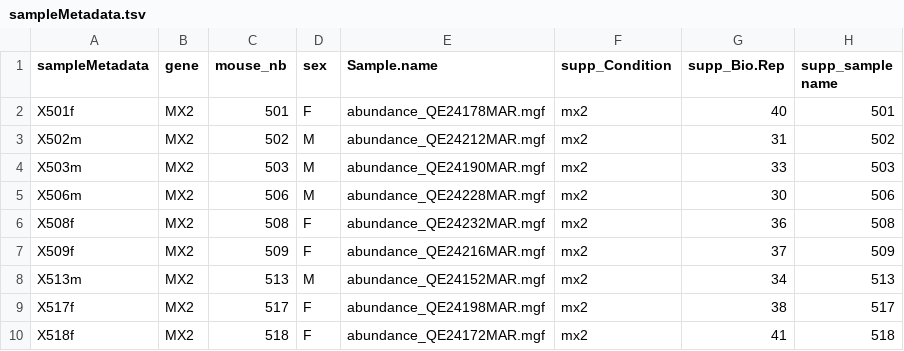
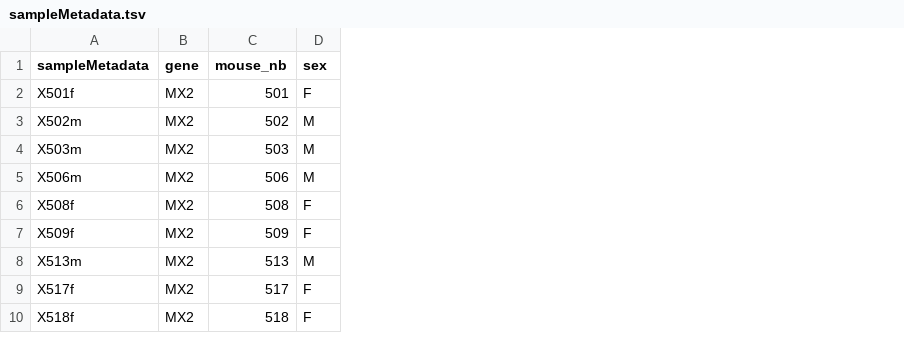
Before and after one commit to ProMetIS/ProMetIS, a TSV file: inst/extdata/2_post_processed/proteomics_liver/sampleMetadata.tsv, drawn as a sheet; only a part is shown; the diff names each change by its address in the sheet, - before the commit and + after, or states it on an @@ line.

Commit message:
v0.3.20: new feature: proteomics: update of the post-processing

```diff
--- a/inst/extdata/2_post_processed/proteomics_liver/sampleMetadata.tsv
+++ b/inst/extdata/2_post_processed/proteomics_liver/sampleMetadata.tsv
-column E (Sample.name), rows 2-10: abundance_QE24178MAR.mgf | abundance_QE24212MAR.mgf | abundance_QE24190MAR.mgf | abundance_QE24228MAR.mgf | abundance_QE24232MAR.mgf | abundance_QE24216MAR.mgf | abundance_QE24152MAR.mgf | abundance_QE24198MAR.mgf | abundance_QE24172MAR.mgf
-column F (supp_Condition), rows 2-10: all mx2
-column G (supp_Bio.Rep), rows 2-10: 40 | 31 | 33 | 30 | 36 | 37 | 34 | 38 | 41
-column H (supp_sample name), rows 2-10: 501 | 502 | 503 | 506 | 508 | 509 | 513 | 517 | 518
```
Also changed, not shown: inst/extdata/2_post_processed/proteomics_plasma/sampleMetadata.tsv, 14 other files.
